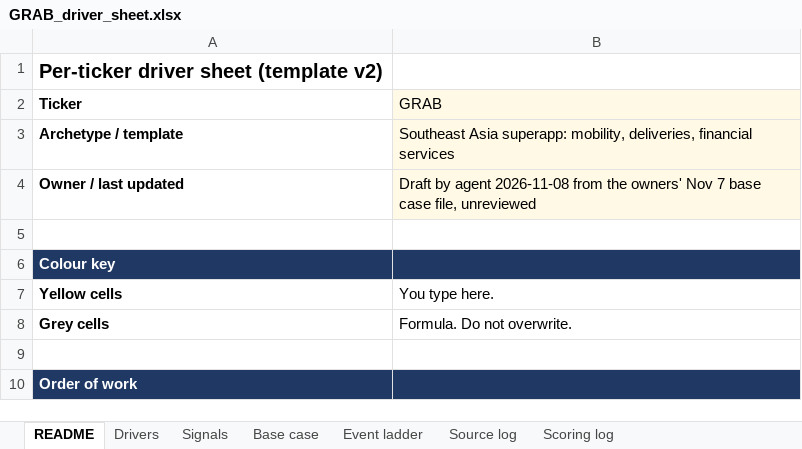
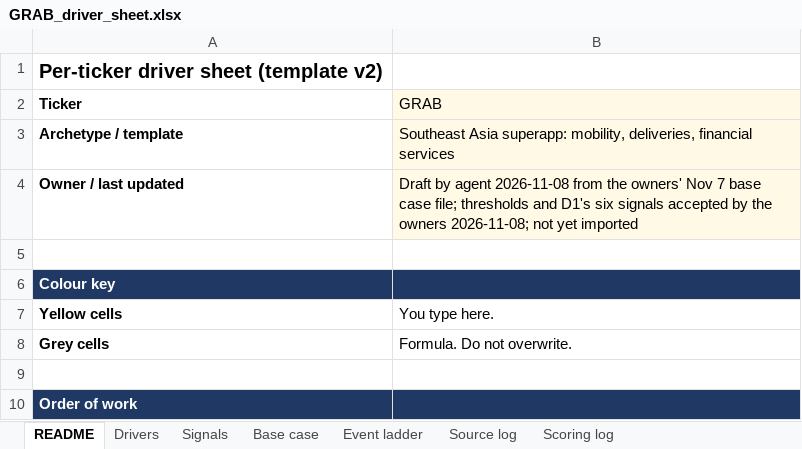
Before and after one commit to tp85-rice/dt-stock-tracking, an Excel workbook: inputs/GRAB_driver_sheet.xlsx, sheet README, drawn as a sheet; only a part is shown; values as stored, in another font and other column widths than the file's, no borders; the diff names each change by its address in the sheet, - before the commit and + after, or states it on an @@ line.

```diff
--- a/inputs/GRAB_driver_sheet.xlsx (sheet README)
+++ b/inputs/GRAB_driver_sheet.xlsx (sheet README)
-B4 (GRAB): …base case file, unreviewed
+B4 (GRAB): …base case file; thresholds and D1's six signals accepted by the owners 2026-11-08; not yet imported
```
Also changed, not shown: sheet Signals, sheet Drivers, 4 other files.
